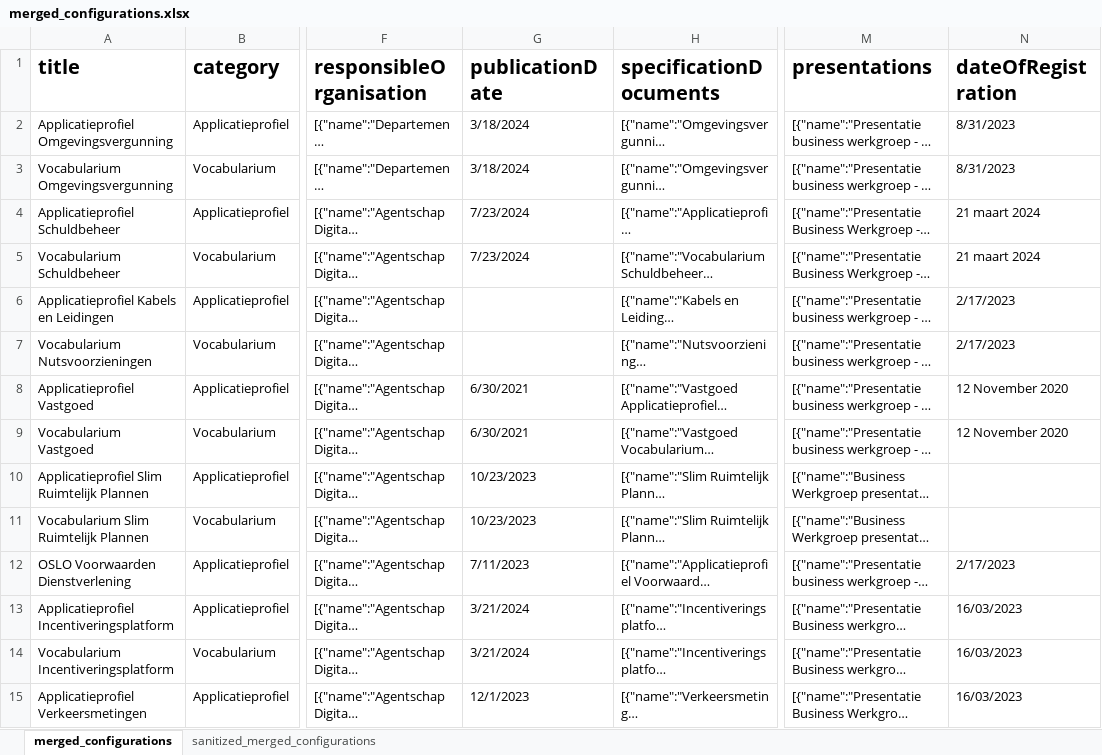
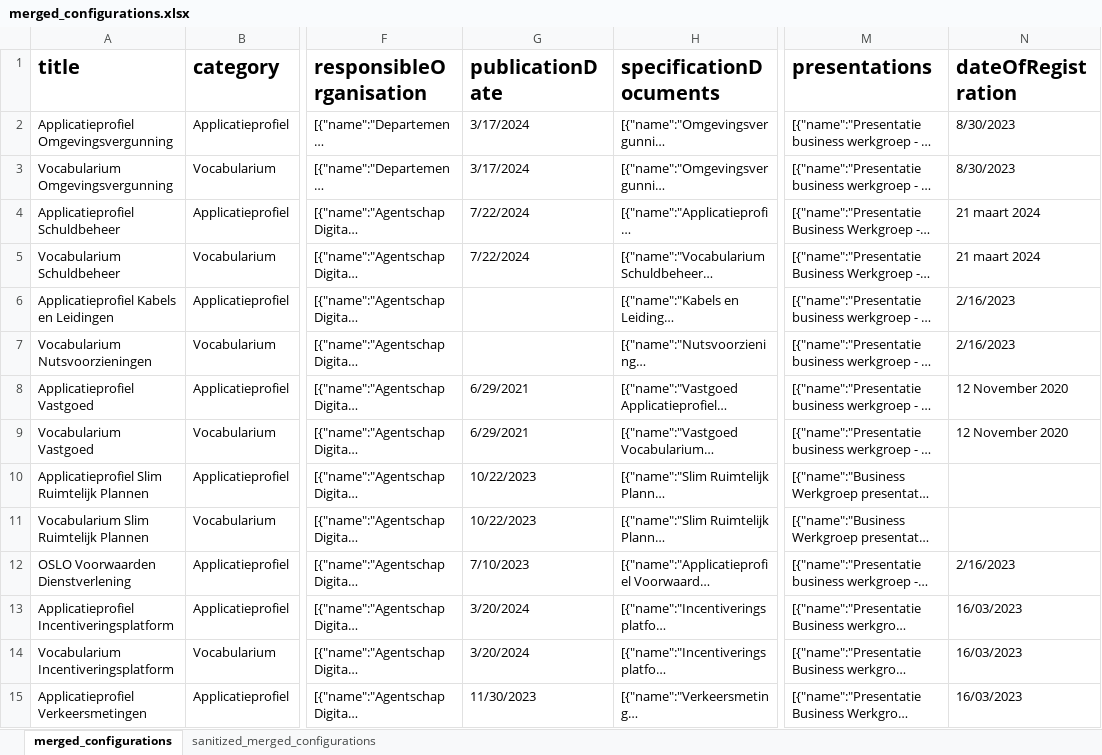
Before and after one commit to Informatievlaanderen/OSLO-Standaardenregister-validator, an Excel workbook: report/merged_configurations.xlsx, sheet merged_configurations, drawn as a sheet; only a part is shown, gaps mark what is left out; long unchanged cells end in …; values as stored, in another font and other column widths than the file's, no borders; the diff covers the shown part only; the diff names each change by its address in the sheet, - before the commit and + after, or states it on an @@ line.

```diff
--- a/report/merged_configurations.xlsx (sheet merged_configurations)
+++ b/report/merged_configurations.xlsx (sheet merged_configurations)
-G2:G3 (publicationDate): 3/18/2024
+G2:G3 (publicationDate): 3/17/2024
-N2:N3 (dateOfRegistration): 8/31/2023
+N2:N3 (dateOfRegistration): 8/30/2023
-G4:G5 (publicationDate): 7/23/2024
+G4:G5 (publicationDate): 7/22/2024
-N6:N7 (dateOfRegistration): 2/17/2023
+N6:N7 (dateOfRegistration): 2/16/2023
-G8:G9 (publicationDate): 6/30/2021
+G8:G9 (publicationDate): 6/29/2021
-G10:G11 (publicationDate): 10/23/2023
+G10:G11 (publicationDate): 10/22/2023
-G12 (publicationDate): 7/11/2023
+G12 (publicationDate): 7/10/2023
-N12 (dateOfRegistration): 2/17/2023
+N12 (dateOfRegistration): 2/16/2023
-G13:G14 (publicationDate): 3/21/2024
+G13:G14 (publicationDate): 3/20/2024
-G15 (publicationDate): 12/1/2023
+G15 (publicationDate): 11/30/2023
```
Also changed, not shown: 273 edited cells elsewhere in this sheet, sheet sanitized_merged_configurations, 8 other files.
